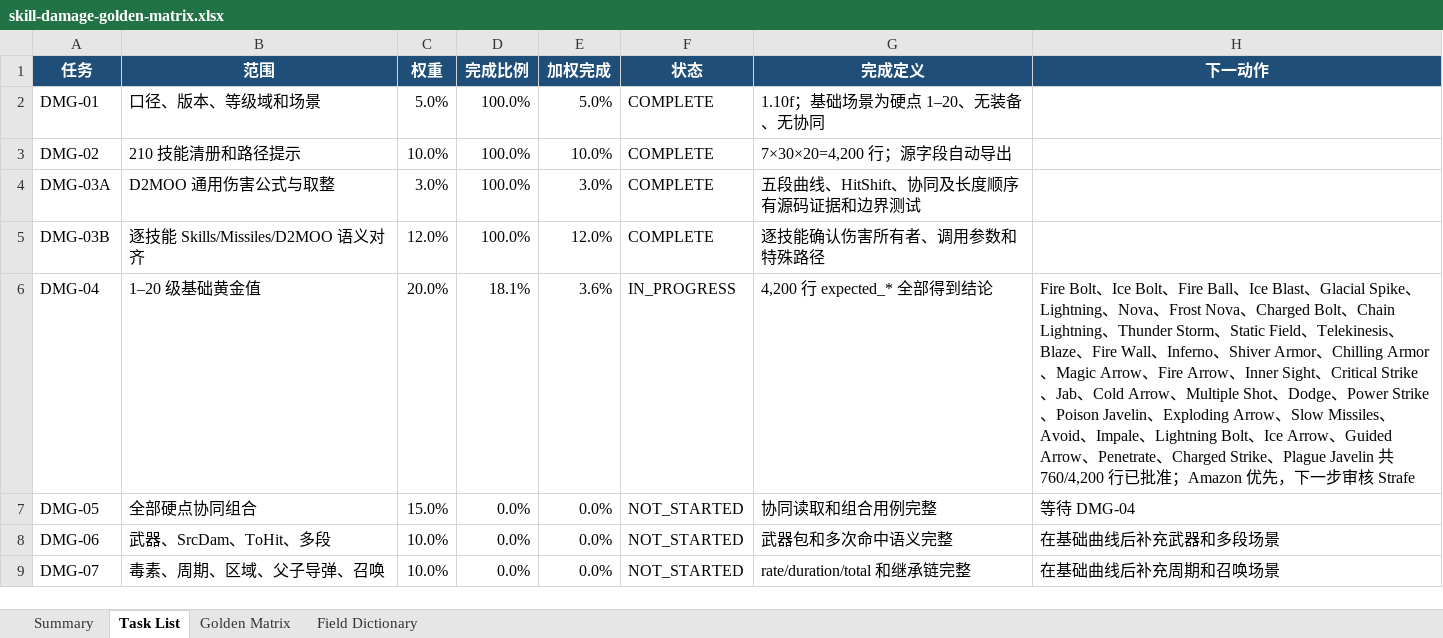
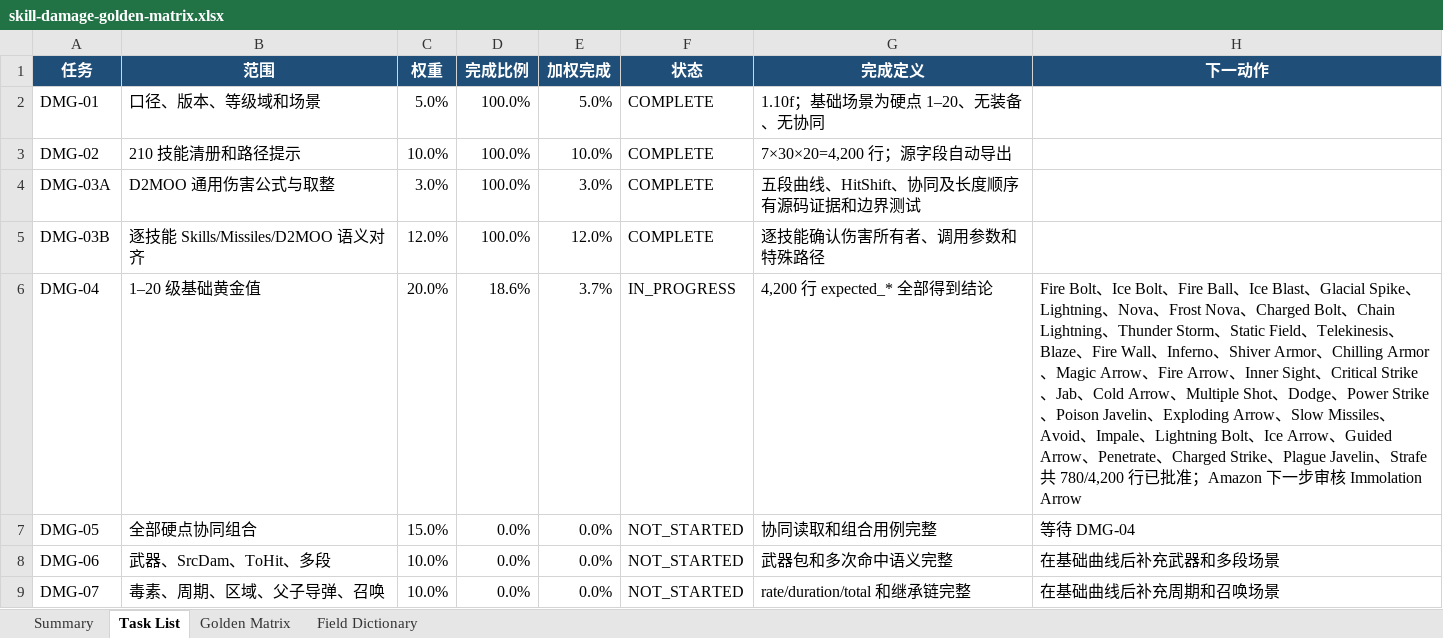
Before and after one commit to femgwei/riiablo, an Excel workbook: docs/skill-damage-golden-matrix.xlsx, sheet Task List, drawn as a sheet; only a part is shown; values as stored, in another font and other column widths than the file's, no borders; table styles not drawn; the diff names each change by its address in the sheet, - before the commit and + after, or states it on an @@ line.

Commit message:
Audit Strafe levels 1 through 20

```diff
--- a/docs/skill-damage-golden-matrix.xlsx (sheet Task List)
+++ b/docs/skill-damage-golden-matrix.xlsx (sheet Task List)
-D6 (完成比例): 18.1%
+D6 (完成比例): 18.6%
-E6 (加权完成): 3.6%
+E6 (加权完成): 3.7%
-H6 (下一动作): …Plague Javelin 共 760/4,200 行已批准；Amazon 优先，下一步审核 Strafe
+H6 (下一动作): …Plague Javelin、Strafe 共 780/4,200 行已批准；Amazon 下一步审核 Immolation Arrow
```
Also changed, not shown: sheet Golden Matrix, sheet Summary, 8 other files.
